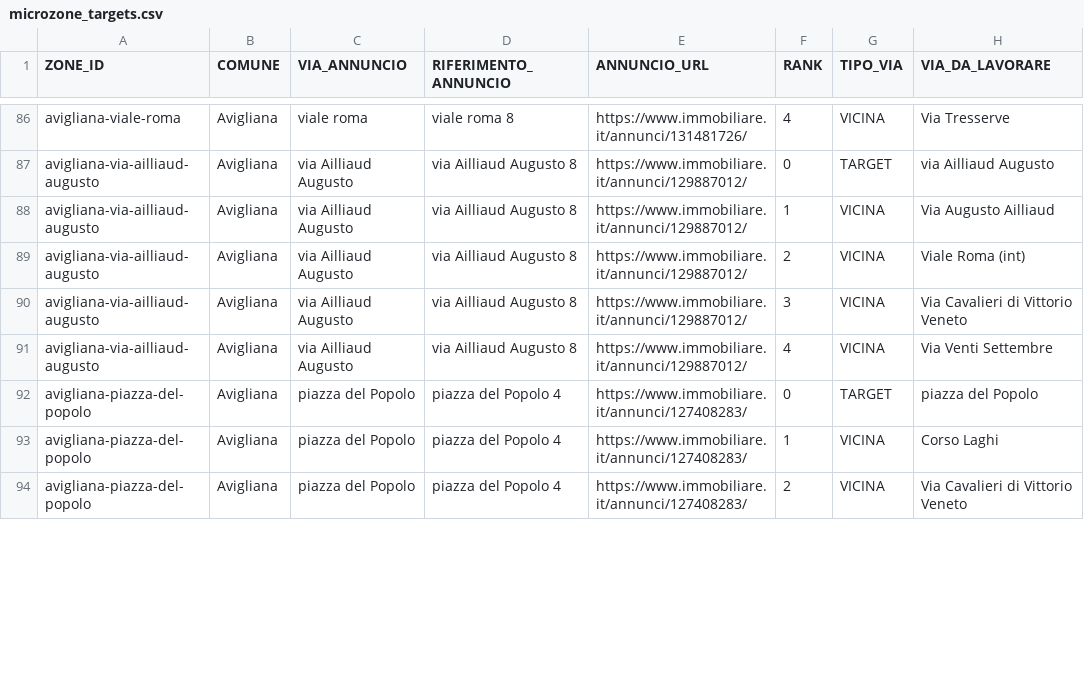
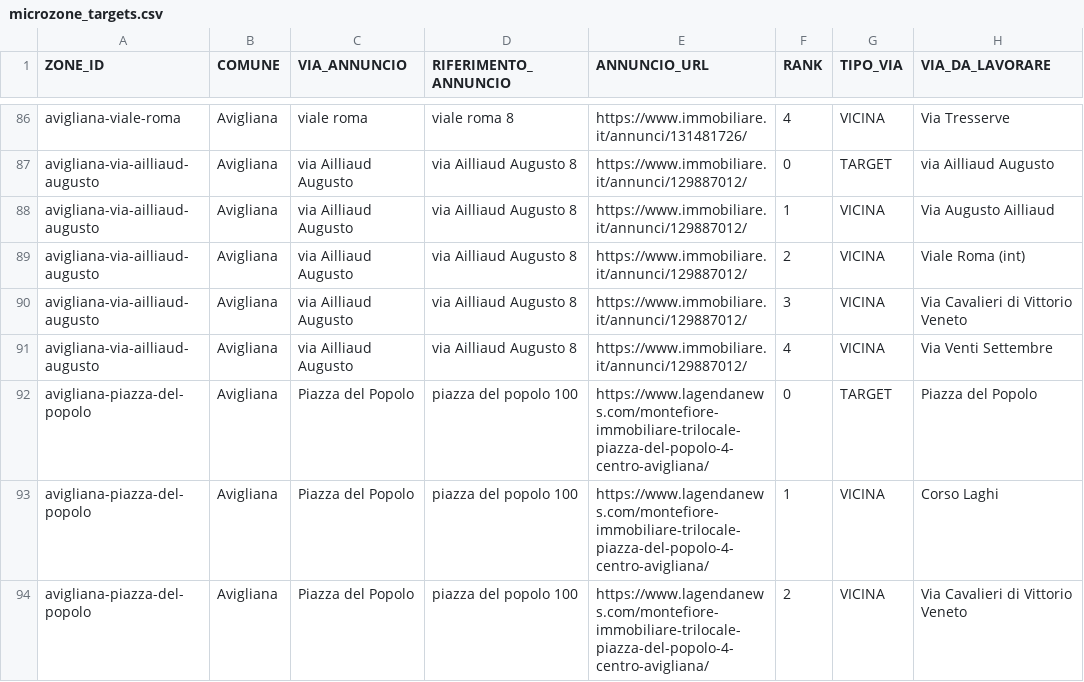
Before and after one commit to josephsocialmedia2-spec/immobili-in-zona, a CSV file: seller_radar_auto/data/microzone_targets.csv, drawn as a sheet; only a part is shown, gaps mark what is left out; the diff covers the shown part only; the diff names each change by its address in the sheet, - before the commit and + after, or states it on an @@ line.

```diff
--- a/seller_radar_auto/data/microzone_targets.csv
+++ b/seller_radar_auto/data/microzone_targets.csv
-C92:C94 (VIA_ANNUNCIO): piazza del Popolo
+C92:C94 (VIA_ANNUNCIO): Piazza del Popolo
-D92:D94 (RIFERIMENTO_ANNUNCIO): piazza del Popolo 4
+D92:D94 (RIFERIMENTO_ANNUNCIO): piazza del popolo 100
-E92:E94 (ANNUNCIO_URL): https://www.immobiliare.it/annunci/127408283/
+E92:E94 (ANNUNCIO_URL): https://www.lagendanews.com/montefiore-immobiliare-trilocale-piazza-del-popolo-4-centro-avigliana/
-H92 (VIA_DA_LAVORARE): piazza del Popolo
+H92 (VIA_DA_LAVORARE): Piazza del Popolo
```
Also changed, not shown: 5 added rows and 6 edited cells elsewhere in this file, seller_radar_auto/data/area_radar.csv, seller_radar_auto/data/business_pipeline.csv, 26 other files.
